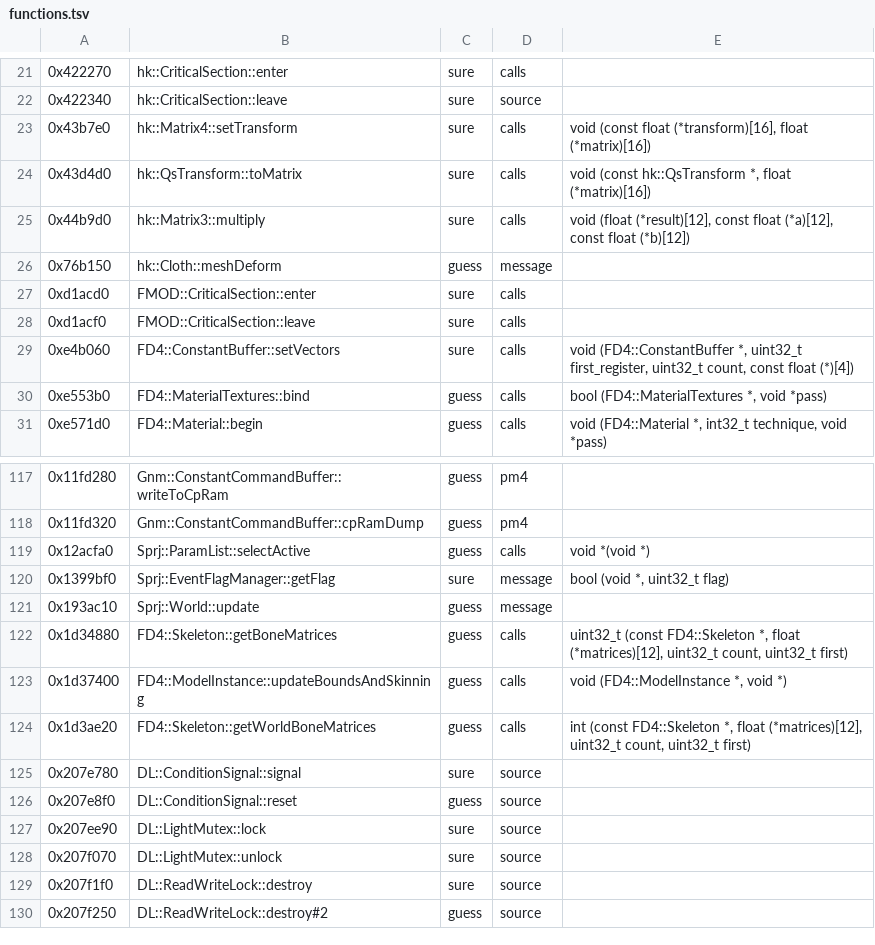
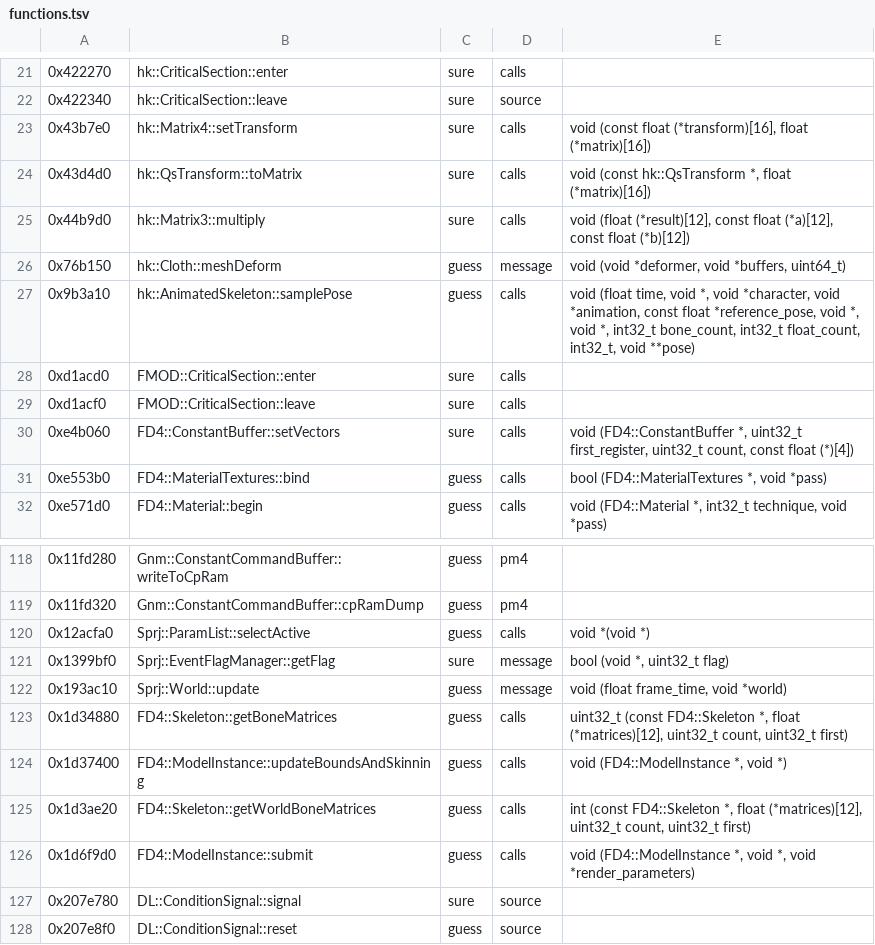
Before and after one commit to bloodborne-native/bloodborne-recomp, a TSV file: annotations/functions.tsv, drawn as a sheet; only a part is shown, gaps mark what is left out; the shorter side is filled out with more unchanged rows.

```diff
--- a/annotations/functions.tsv
+++ b/annotations/functions.tsv
@@ -25,3 +25,4 @@
 0x44b9d0	hk::Matrix3::multiply	sure	calls	void (float (*result)[12], const float (*a)[12], const float (*b)[12])
-0x76b150	hk::Cloth::meshDeform	guess	message
+0x76b150	hk::Cloth::meshDeform	guess	message	void (void *deformer, void *buffers, uint64_t)
+0x9b3a10	hk::AnimatedSkeleton::samplePose	guess	calls	void (float time, void *, void *character, void *animation, const float *reference_pose, void *, void *, int32_t bone_count, int32_t float_count, int32_t, void **pose)
 0xd1acd0	FMOD::CriticalSection::enter	sure	calls
@@ -120,3 +121,3 @@
 0x1399bf0	Sprj::EventFlagManager::getFlag	sure	message	bool (void *, uint32_t flag)
-0x193ac10	Sprj::World::update	guess	message
+0x193ac10	Sprj::World::update	guess	message	void (float frame_time, void *world)
 0x1d34880	FD4::Skeleton::getBoneMatrices	guess	calls	uint32_t (const FD4::Skeleton *, float (*matrices)[12], uint32_t count, uint32_t first)
@@ -124,2 +125,3 @@
 0x1d3ae20	FD4::Skeleton::getWorldBoneMatrices	guess	calls	int (const FD4::Skeleton *, float (*matrices)[12], uint32_t count, uint32_t first)
+0x1d6f9d0	FD4::ModelInstance::submit	guess	calls	void (FD4::ModelInstance *, void *, void *render_parameters)
 0x207e780	DL::ConditionSignal::signal	sure	source
```
Also changed, not shown: 2 other files.
